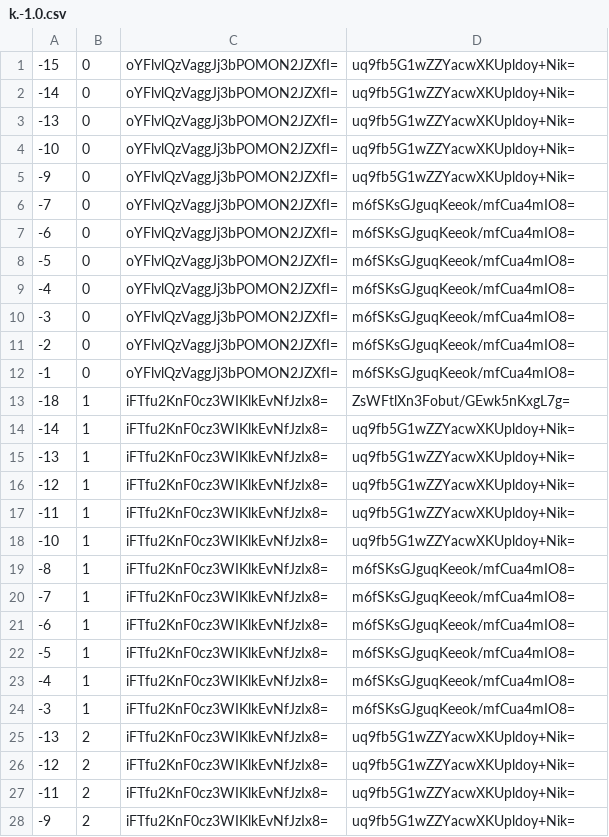
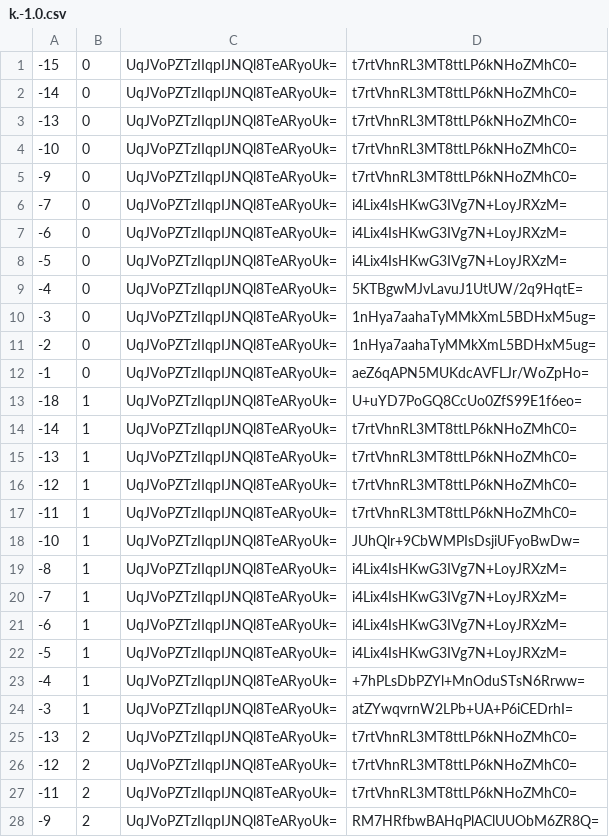
Before and after one commit to counterfitninja/chilled-end, a CSV file: tiles/zoom.-1/metadata/k.-1.0.csv, drawn as a sheet; only a part is shown; the diff covers the shown part only.

```diff
--- a/tiles/zoom.-1/metadata/k.-1.0.csv
+++ b/tiles/zoom.-1/metadata/k.-1.0.csv
@@ -1,28 +1,28 @@
--15,0,oYFlvlQzVaggJj3bPOMON2JZXfI=,uq9fb5G1wZZYacwXKUpldoy+Nik=
--14,0,oYFlvlQzVaggJj3bPOMON2JZXfI=,uq9fb5G1wZZYacwXKUpldoy+Nik=
--13,0,oYFlvlQzVaggJj3bPOMON2JZXfI=,uq9fb5G1wZZYacwXKUpldoy+Nik=
--10,0,oYFlvlQzVaggJj3bPOMON2JZXfI=,uq9fb5G1wZZYacwXKUpldoy+Nik=
--9,0,oYFlvlQzVaggJj3bPOMON2JZXfI=,uq9fb5G1wZZYacwXKUpldoy+Nik=
--7,0,oYFlvlQzVaggJj3bPOMON2JZXfI=,m6fSKsGJguqKeeok/mfCua4mIO8=
--6,0,oYFlvlQzVaggJj3bPOMON2JZXfI=,m6fSKsGJguqKeeok/mfCua4mIO8=
--5,0,oYFlvlQzVaggJj3bPOMON2JZXfI=,m6fSKsGJguqKeeok/mfCua4mIO8=
--4,0,oYFlvlQzVaggJj3bPOMON2JZXfI=,m6fSKsGJguqKeeok/mfCua4mIO8=
--3,0,oYFlvlQzVaggJj3bPOMON2JZXfI=,m6fSKsGJguqKeeok/mfCua4mIO8=
--2,0,oYFlvlQzVaggJj3bPOMON2JZXfI=,m6fSKsGJguqKeeok/mfCua4mIO8=
--1,0,oYFlvlQzVaggJj3bPOMON2JZXfI=,m6fSKsGJguqKeeok/mfCua4mIO8=
--18,1,iFTfu2KnF0cz3WIKlkEvNfJzIx8=,ZsWFtlXn3Fobut/GEwk5nKxgL7g=
--14,1,iFTfu2KnF0cz3WIKlkEvNfJzIx8=,uq9fb5G1wZZYacwXKUpldoy+Nik=
--13,1,iFTfu2KnF0cz3WIKlkEvNfJzIx8=,uq9fb5G1wZZYacwXKUpldoy+Nik=
--12,1,iFTfu2KnF0cz3WIKlkEvNfJzIx8=,uq9fb5G1wZZYacwXKUpldoy+Nik=
--11,1,iFTfu2KnF0cz3WIKlkEvNfJzIx8=,uq9fb5G1wZZYacwXKUpldoy+Nik=
--10,1,iFTfu2KnF0cz3WIKlkEvNfJzIx8=,uq9fb5G1wZZYacwXKUpldoy+Nik=
--8,1,iFTfu2KnF0cz3WIKlkEvNfJzIx8=,m6fSKsGJguqKeeok/mfCua4mIO8=
--7,1,iFTfu2KnF0cz3WIKlkEvNfJzIx8=,m6fSKsGJguqKeeok/mfCua4mIO8=
--6,1,iFTfu2KnF0cz3WIKlkEvNfJzIx8=,m6fSKsGJguqKeeok/mfCua4mIO8=
--5,1,iFTfu2KnF0cz3WIKlkEvNfJzIx8=,m6fSKsGJguqKeeok/mfCua4mIO8=
--4,1,iFTfu2KnF0cz3WIKlkEvNfJzIx8=,m6fSKsGJguqKeeok/mfCua4mIO8=
--3,1,iFTfu2KnF0cz3WIKlkEvNfJzIx8=,m6fSKsGJguqKeeok/mfCua4mIO8=
--13,2,iFTfu2KnF0cz3WIKlkEvNfJzIx8=,uq9fb5G1wZZYacwXKUpldoy+Nik=
--12,2,iFTfu2KnF0cz3WIKlkEvNfJzIx8=,uq9fb5G1wZZYacwXKUpldoy+Nik=
--11,2,iFTfu2KnF0cz3WIKlkEvNfJzIx8=,uq9fb5G1wZZYacwXKUpldoy+Nik=
--9,2,iFTfu2KnF0cz3WIKlkEvNfJzIx8=,uq9fb5G1wZZYacwXKUpldoy+Nik=
+-15,0,UqJVoPZTzIIqpIJNQl8TeARyoUk=,t7rtVhnRL3MT8ttLP6kNHoZMhC0=
+-14,0,UqJVoPZTzIIqpIJNQl8TeARyoUk=,t7rtVhnRL3MT8ttLP6kNHoZMhC0=
+-13,0,UqJVoPZTzIIqpIJNQl8TeARyoUk=,t7rtVhnRL3MT8ttLP6kNHoZMhC0=
+-10,0,UqJVoPZTzIIqpIJNQl8TeARyoUk=,t7rtVhnRL3MT8ttLP6kNHoZMhC0=
+-9,0,UqJVoPZTzIIqpIJNQl8TeARyoUk=,t7rtVhnRL3MT8ttLP6kNHoZMhC0=
+-7,0,UqJVoPZTzIIqpIJNQl8TeARyoUk=,i4Lix4IsHKwG3IVg7N+LoyJRXzM=
+-6,0,UqJVoPZTzIIqpIJNQl8TeARyoUk=,i4Lix4IsHKwG3IVg7N+LoyJRXzM=
+-5,0,UqJVoPZTzIIqpIJNQl8TeARyoUk=,i4Lix4IsHKwG3IVg7N+LoyJRXzM=
+-4,0,UqJVoPZTzIIqpIJNQl8TeARyoUk=,5KTBgwMJvLavuJ1UtUW/2q9HqtE=
+-3,0,UqJVoPZTzIIqpIJNQl8TeARyoUk=,1nHya7aahaTyMMkXmL5BDHxM5ug=
+-2,0,UqJVoPZTzIIqpIJNQl8TeARyoUk=,1nHya7aahaTyMMkXmL5BDHxM5ug=
+-1,0,UqJVoPZTzIIqpIJNQl8TeARyoUk=,aeZ6qAPN5MUKdcAVFLJr/WoZpHo=
+-18,1,UqJVoPZTzIIqpIJNQl8TeARyoUk=,U+uYD7PoGQ8CcUo0ZfS99E1f6eo=
+-14,1,UqJVoPZTzIIqpIJNQl8TeARyoUk=,t7rtVhnRL3MT8ttLP6kNHoZMhC0=
+-13,1,UqJVoPZTzIIqpIJNQl8TeARyoUk=,t7rtVhnRL3MT8ttLP6kNHoZMhC0=
+-12,1,UqJVoPZTzIIqpIJNQl8TeARyoUk=,t7rtVhnRL3MT8ttLP6kNHoZMhC0=
+-11,1,UqJVoPZTzIIqpIJNQl8TeARyoUk=,t7rtVhnRL3MT8ttLP6kNHoZMhC0=
+-10,1,UqJVoPZTzIIqpIJNQl8TeARyoUk=,JUhQlr+9CbWMPIsDsjiUFyoBwDw=
+-8,1,UqJVoPZTzIIqpIJNQl8TeARyoUk=,i4Lix4IsHKwG3IVg7N+LoyJRXzM=
+-7,1,UqJVoPZTzIIqpIJNQl8TeARyoUk=,i4Lix4IsHKwG3IVg7N+LoyJRXzM=
+-6,1,UqJVoPZTzIIqpIJNQl8TeARyoUk=,i4Lix4IsHKwG3IVg7N+LoyJRXzM=
+-5,1,UqJVoPZTzIIqpIJNQl8TeARyoUk=,i4Lix4IsHKwG3IVg7N+LoyJRXzM=
+-4,1,UqJVoPZTzIIqpIJNQl8TeARyoUk=,+7hPLsDbPZYl+MnOduSTsN6Rrww=
+-3,1,UqJVoPZTzIIqpIJNQl8TeARyoUk=,atZYwqvrnW2LPb+UA+P6iCEDrhI=
+-13,2,UqJVoPZTzIIqpIJNQl8TeARyoUk=,t7rtVhnRL3MT8ttLP6kNHoZMhC0=
+-12,2,UqJVoPZTzIIqpIJNQl8TeARyoUk=,t7rtVhnRL3MT8ttLP6kNHoZMhC0=
+-11,2,UqJVoPZTzIIqpIJNQl8TeARyoUk=,t7rtVhnRL3MT8ttLP6kNHoZMhC0=
+-9,2,UqJVoPZTzIIqpIJNQl8TeARyoUk=,RM7HRfbwBAHqPlAClUUObM6ZR8Q=
```
Also changed, not shown: 70 edited cells elsewhere in this file, tiles/zoom.-1/metadata/k.-1.-1.csv, tiles/zoom.-1/metadata/k.0.-1.csv, 33 other files.
